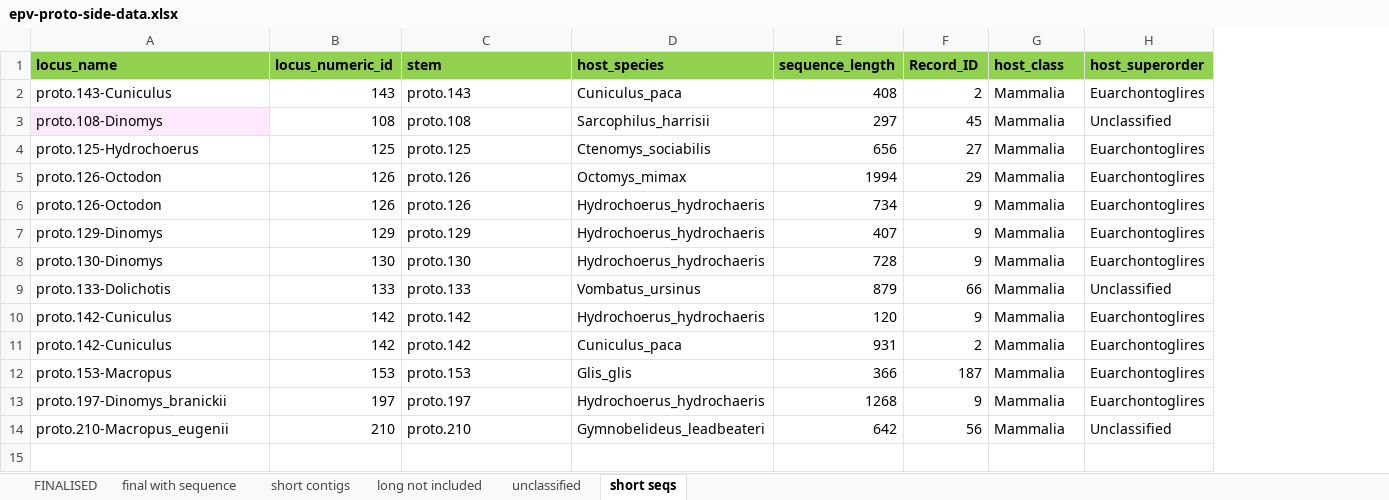
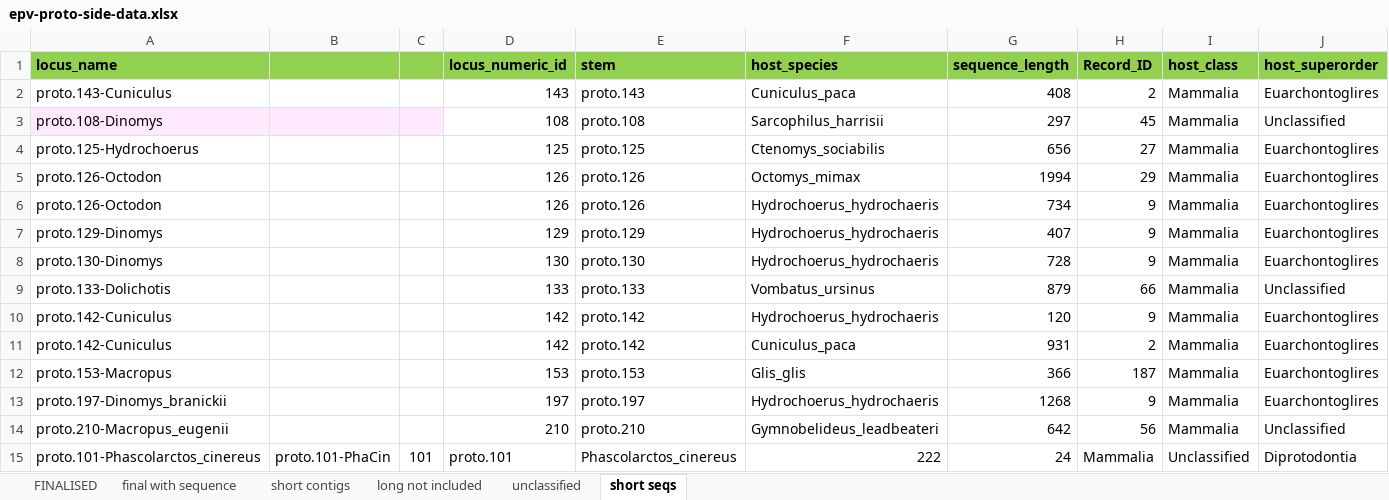
Before and after one commit to giffordlabcvr/Parvovirus-GLUE, an Excel workbook: tabular/eve/parvovirinae/epv-proto-side-data.xlsx, sheet short seqs, drawn as a sheet; only a part is shown; values as stored, in another font and other column widths than the file's, no borders; rows hold the shown columns only; the diff names each change by its address in the sheet, - before the commit and + after, or states it on an @@ line.

```diff
--- a/tabular/eve/parvovirinae/epv-proto-side-data.xlsx (sheet short seqs)
+++ b/tabular/eve/parvovirinae/epv-proto-side-data.xlsx (sheet short seqs)
+column B, empty
+column C, empty
+row 15: proto.101-Phascolarctos_cinereus | proto.101-PhaCin | 101 | proto.101 | Phascolarctos_cinereus | 222 | 24 | Mammalia | Unclassified | Diprotodontia
```
Also changed, not shown: sheet FINALISED, 2 other files.
